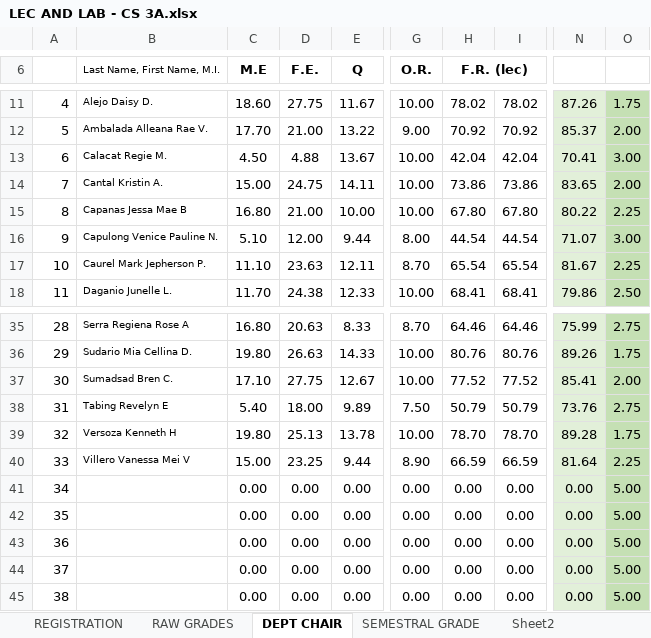
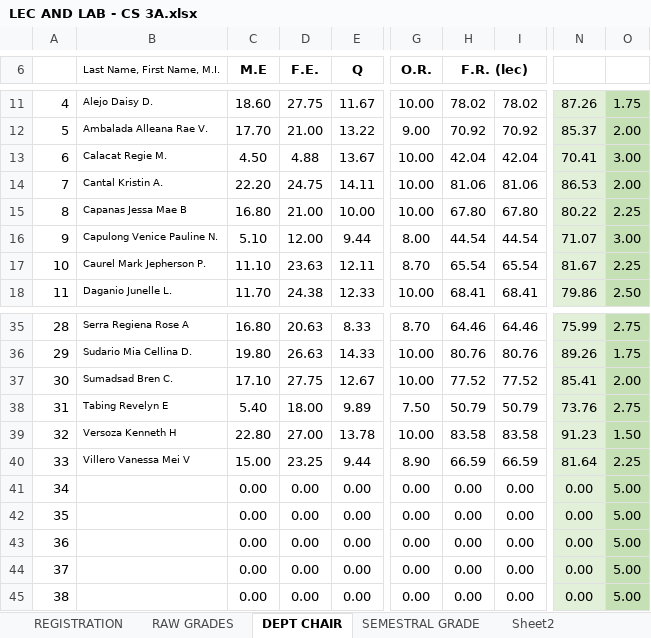
Before and after one commit to ghilo17/Grading-Sheets-First-Sem-2017-2018, an Excel workbook: DCIT 65 - CS 3A/LEC AND LAB - CS 3A.xlsx, sheet DEPT CHAIR, drawn as a sheet; only a part is shown, gaps mark what is left out; values as stored, in another font and other column widths than the file's, no borders; conditional formats not drawn; the diff names each change by its address in the sheet, - before the commit and + after, or states it on an @@ line.

```diff
--- a/DCIT 65 - CS 3A/LEC AND LAB - CS 3A.xlsx (sheet DEPT CHAIR)
+++ b/DCIT 65 - CS 3A/LEC AND LAB - CS 3A.xlsx (sheet DEPT CHAIR)
-C14 (M.E): 15.00
+C14 (M.E): 22.20
-H14 (F.R. (lec)): 73.86
+H14 (F.R. (lec)): 81.06
-I14: 73.86
+I14: 81.06
-N14: 83.65
+N14: 86.53
-C39 (M.E): 19.80
+C39 (M.E): 22.80
-D39 (F.E.): 25.13
+D39 (F.E.): 27.00
-H39 (F.R. (lec)): 78.70
+H39 (F.R. (lec)): 83.58
-I39: 78.70
+I39: 83.58
-N39: 89.28
+N39: 91.23
-O39: 1.75
+O39: 1.50
```
Also changed, not shown: sheet RAW GRADES, sheet SEMESTRAL GRADE, sheet Sheet2, sheet REGISTRATION, hidden cells, DCIT 21 - IT 1A/LEC AND LAB - IT 1A.xlsx, DCIT 21 - IT 1C/LEC AND LAB - IT 1C.xlsx, 4 other files.
